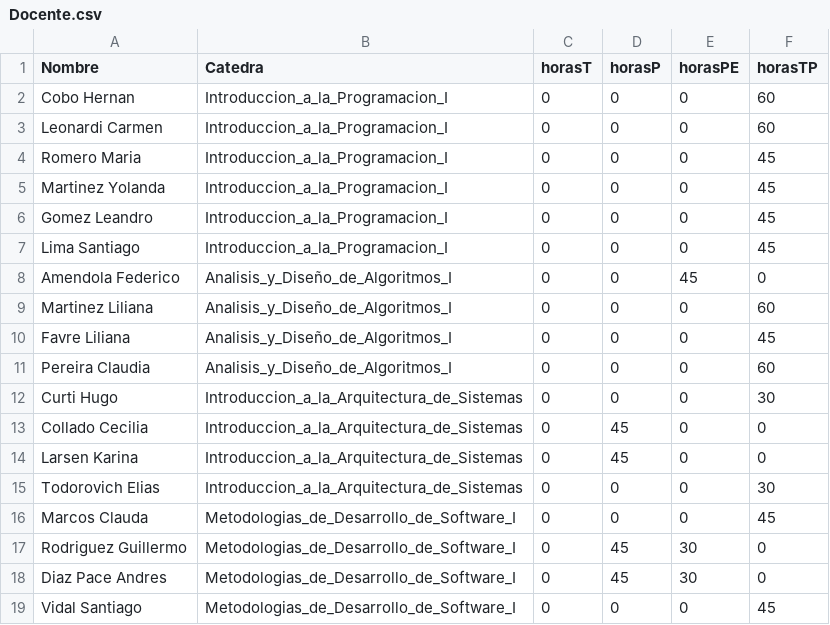
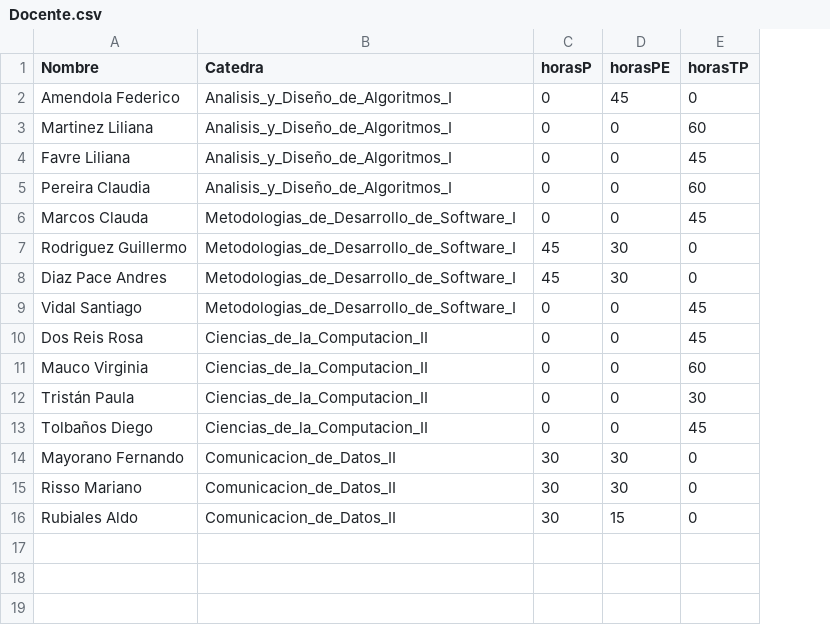
Before and after one commit to faka95/Cuantificador, a CSV file: resources/Docente.csv, drawn as a sheet; removed rows and columns are numbered as before the commit, all else as after; the diff names each change by its address in the sheet, - before the commit and + after, or states it on an @@ line.

```diff
--- a/resources/Docente.csv
+++ b/resources/Docente.csv
-column C (horasT), rows 8-11: all 0; rows 16-19: all 0
-row 2: Cobo Hernan | Introduccion_a_la_Programacion_I | 0 | 0 | 0 | 60
-row 3: Leonardi Carmen | Introduccion_a_la_Programacion_I | 0 | 0 | 0 | 60
-row 4: Romero Maria | Introduccion_a_la_Programacion_I | 0 | 0 | 0 | 45
-row 5: Martinez Yolanda | Introduccion_a_la_Programacion_I | 0 | 0 | 0 | 45
-row 6: Gomez Leandro | Introduccion_a_la_Programacion_I | 0 | 0 | 0 | 45
-row 7: Lima Santiago | Introduccion_a_la_Programacion_I | 0 | 0 | 0 | 45
-row 12: Curti Hugo | Introduccion_a_la_Arquitectura_de_Sistemas | 0 | 0 | 0 | 30
-row 13: Collado Cecilia | Introduccion_a_la_Arquitectura_de_Sistemas | 0 | 45 | 0 | 0
-row 14: Larsen Karina | Introduccion_a_la_Arquitectura_de_Sistemas | 0 | 45 | 0 | 0
-row 15: Todorovich Elias | Introduccion_a_la_Arquitectura_de_Sistemas | 0 | 0 | 0 | 30
+row 10: Dos Reis Rosa | Ciencias_de_la_Computacion_II | 0 | 0 | 45
+row 11: Mauco Virginia | Ciencias_de_la_Computacion_II | 0 | 0 | 60
+row 12: Tristán Paula | Ciencias_de_la_Computacion_II | 0 | 0 | 30
+row 13: Tolbaños Diego | Ciencias_de_la_Computacion_II | 0 | 0 | 45
+row 14: Mayorano Fernando | Comunicacion_de_Datos_II | 30 | 30 | 0
+row 15: Risso Mariano | Comunicacion_de_Datos_II | 30 | 30 | 0
+row 16: Rubiales Aldo | Comunicacion_de_Datos_II | 30 | 15 | 0
```
Also changed, not shown: resources/Catedra.csv, 21 other files.
